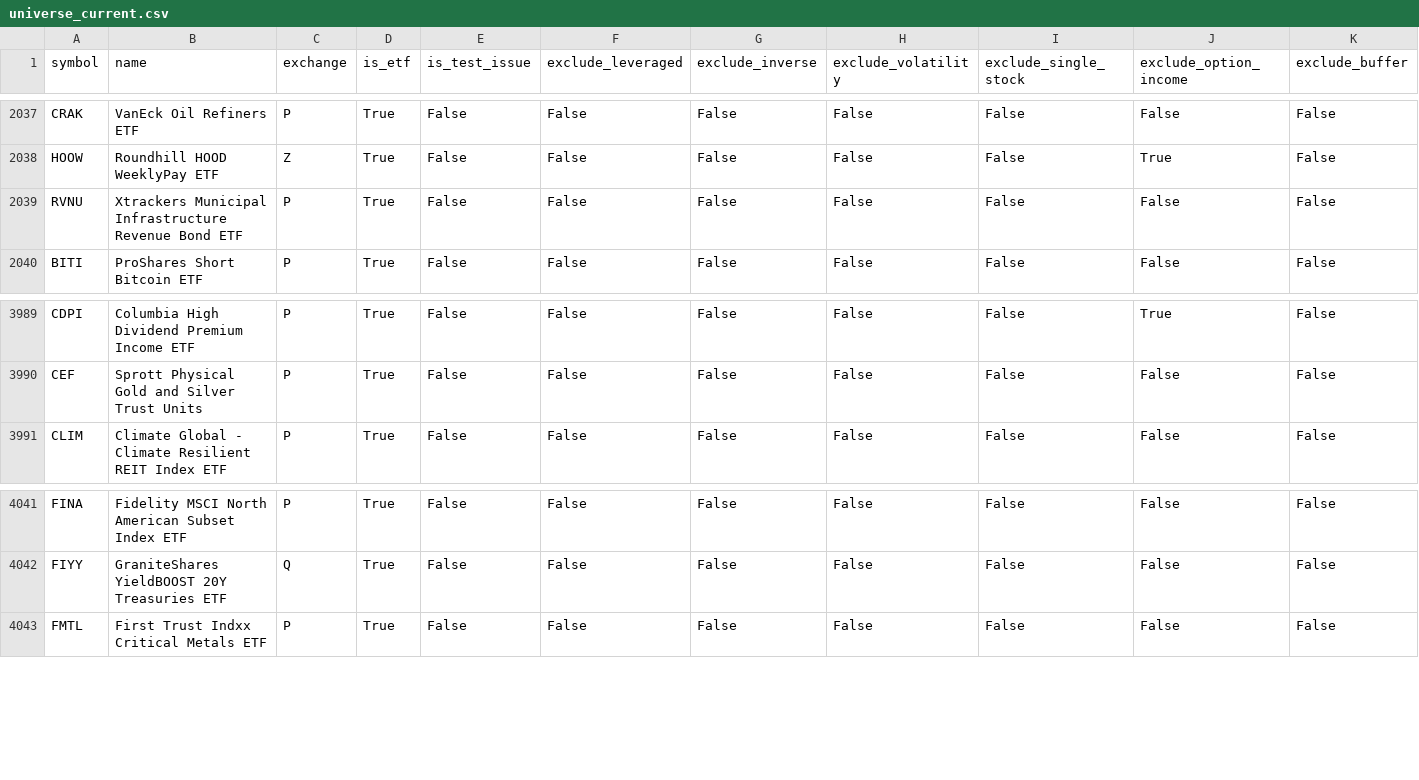
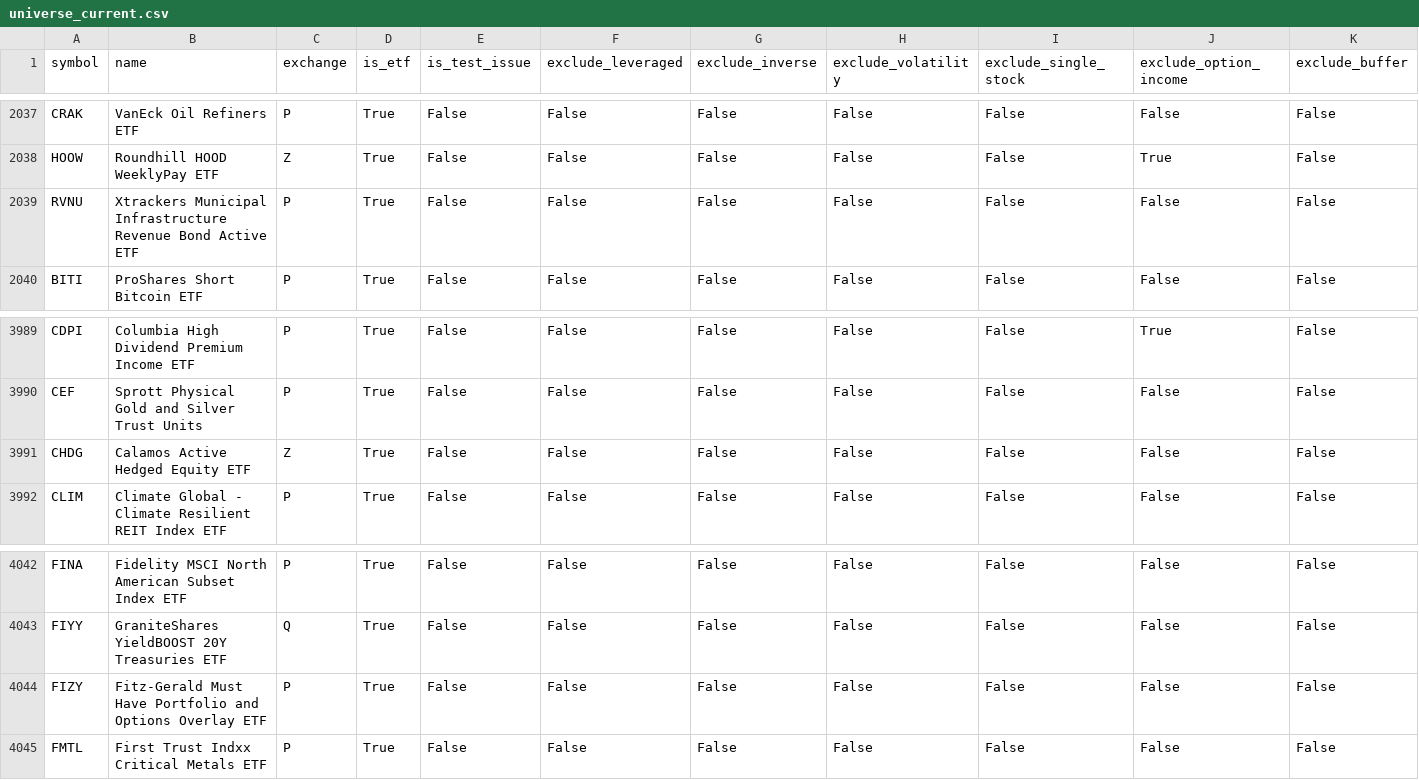
Before and after one commit to goodyyj617/trend-energy-etf-scanner, a CSV file: docs/data/universe_current.csv, drawn as a sheet; only a part is shown, gaps mark what is left out; rows hold the shown columns only; the diff names each change by its address in the sheet, - before the commit and + after, or states it on an @@ line.

```diff
--- a/docs/data/universe_current.csv
+++ b/docs/data/universe_current.csv
-B2039 (name): …Revenue Bond ETF
+B2039 (name): …Revenue Bond Active ETF
+row 3991: CHDG | Calamos Active Hedged Equity ETF | Z | True | False | False | False | False | False | False | False
+row 4044: FIZY | Fitz-Gerald Must Have Portfolio and Options Overlay ETF | P | True | False | False | False | False | False | False | False
```
Also changed, not shown: config/aum.csv, 2 other files.
